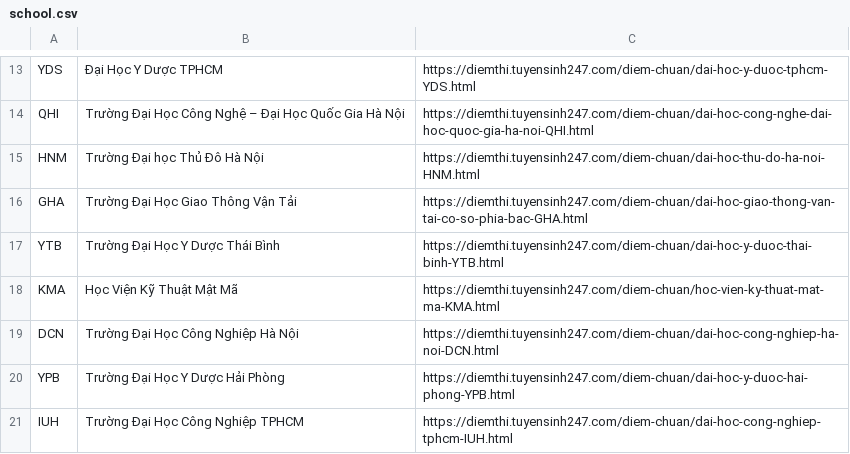
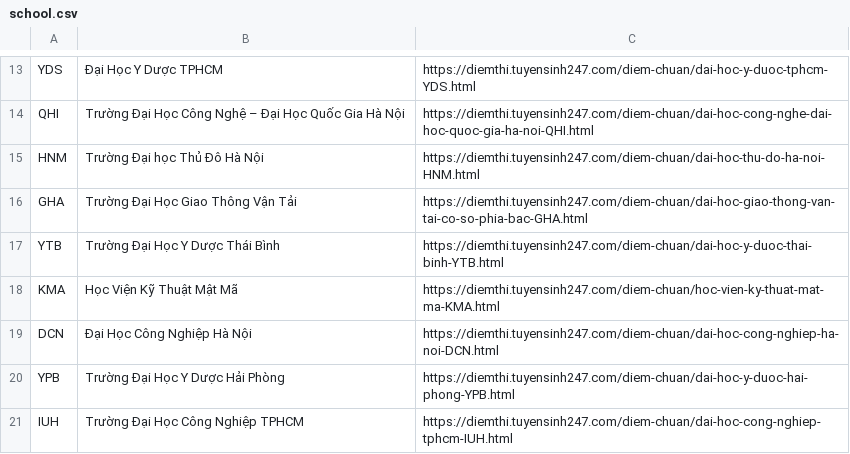
Before and after one commit to pktruong1104/introduction-to-data-science, a CSV file: data/school.csv, drawn as a sheet; only a part is shown, gaps mark what is left out.

Commit message:
feat(data): add task assignment doc and data filling script
- Add task assignment and reference PDF document
- Update requirements.txt to include tqdm
- Adjust major identifier formatting in chuan_hoa_diem_chuan.py
- Add fill_data_pretrain.py to fill missing scores using historical data and Jaccard similarity

```diff
--- a/data/school.csv
+++ b/data/school.csv
@@ -18,3 +18,3 @@ YTB,Trường Đại Học Y Dược Thái Bình,https://diemthi.tuyensinh247.co
 KMA,Học Viện Kỹ Thuật Mật Mã,https://diemthi.tuyensinh247.com/diem-chuan/hoc-vien-ky-thuat-mat-ma-KMA.html
-DCN,Trường Đại Học Công Nghiệp Hà Nội,https://diemthi.tuyensinh247.com/diem-chuan/dai-hoc-cong-nghiep-ha-noi-DCN.html
+DCN,Đại Học Công Nghiệp Hà Nội,https://diemthi.tuyensinh247.com/diem-chuan/dai-hoc-cong-nghiep-ha-noi-DCN.html
 YPB,Trường Đại Học Y Dược Hải Phòng,https://diemthi.tuyensinh247.com/diem-chuan/dai-hoc-y-duoc-hai-phong-YPB.html
```
Also changed, not shown: data/diem_chuan_chuan_hoa.csv, 12 other files.
